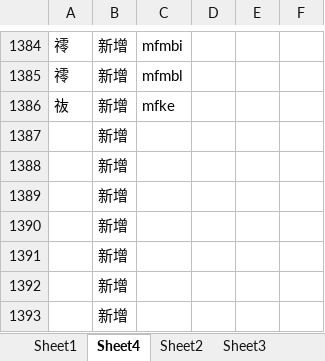
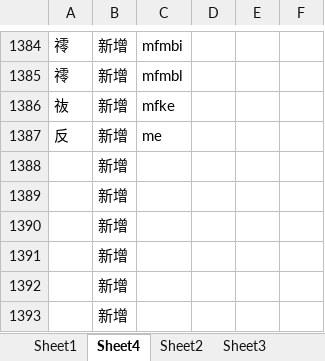
Before and after one commit to Arthurmcarthur/Cangjie3-Plus, an Excel workbook: 編碼修改記錄.xlsx, sheet Sheet4, drawn as a sheet; only a part is shown, gaps mark what is left out; values as stored, in another font and other column widths than the file's, no borders; removed rows and columns are numbered as before the commit, all else as after; the diff names each change by its address in the sheet, - before the commit and + after, or states it on an @@ line.

Commit message:
少量錯誤修正

```diff
--- a/編碼修改記錄.xlsx (sheet Sheet4)
+++ b/編碼修改記錄.xlsx (sheet Sheet4)
-row 1387:  | 新增
+row 1387: 反 | 新增 | me
```
